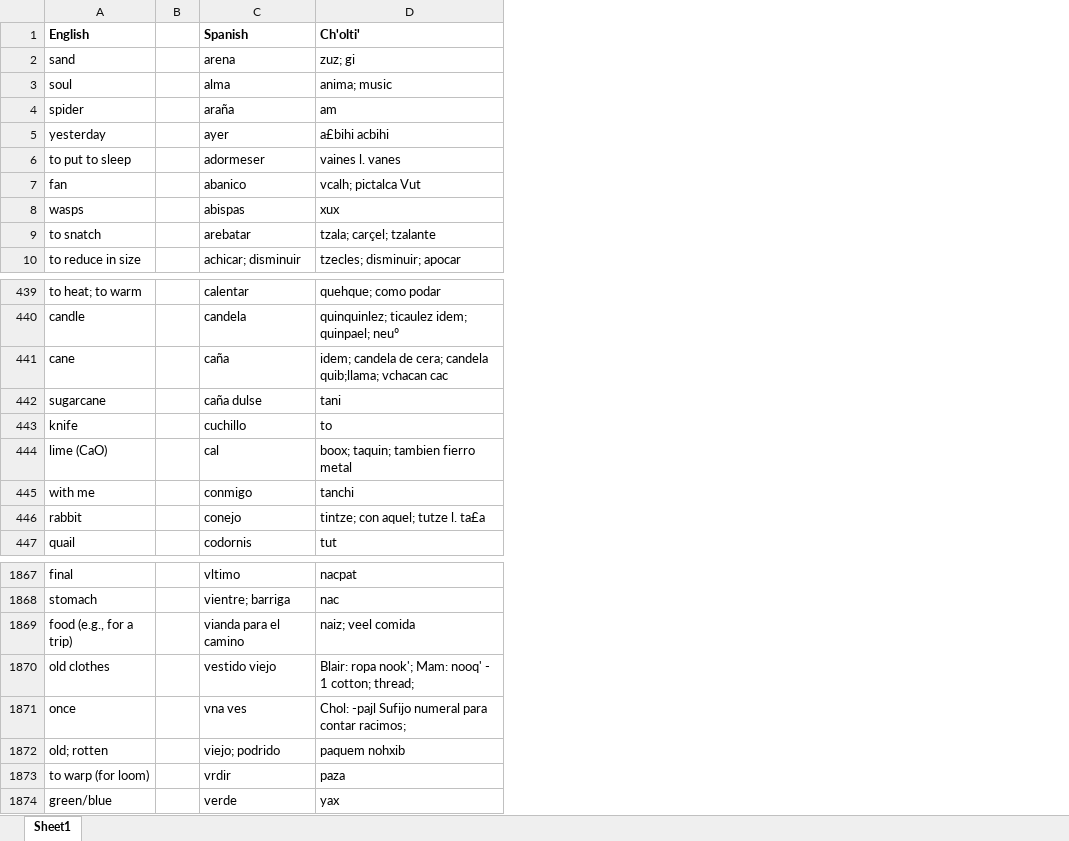
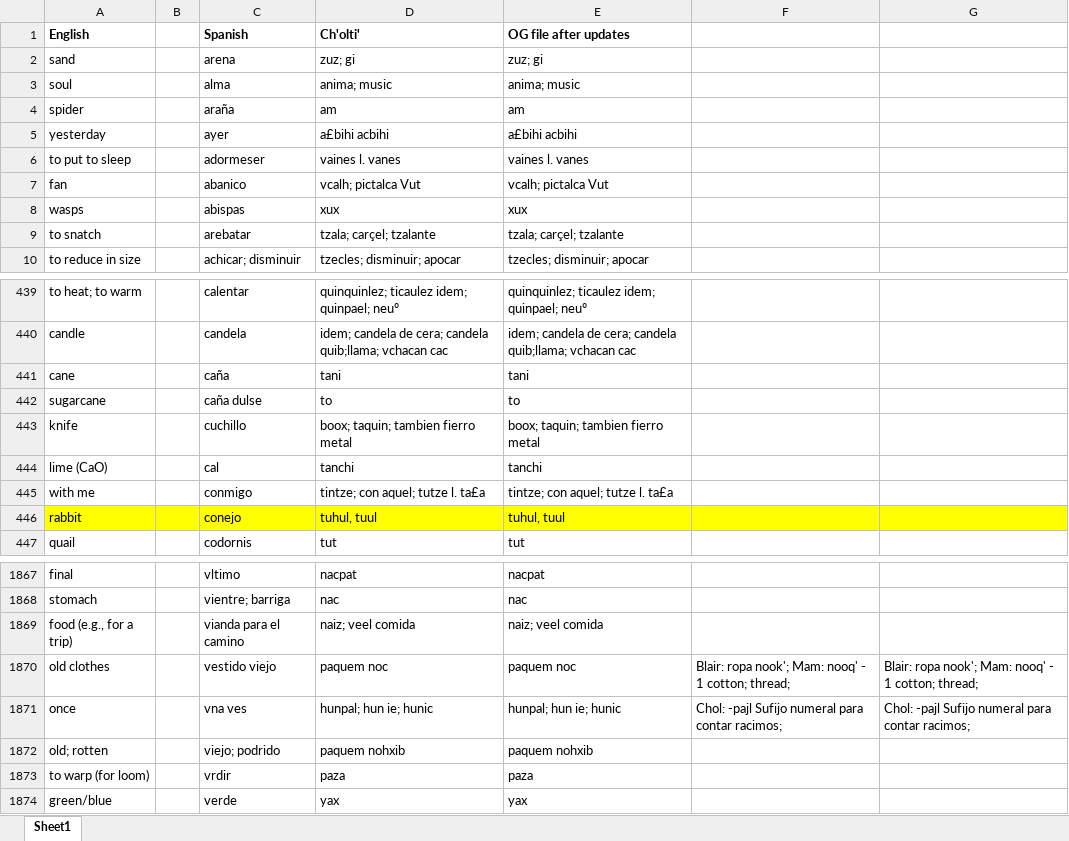
Before and after one commit to kevin14767/MAYALEX_Workflow, an Excel workbook: Ch'olti' Book Scans/English_Spanish Word List.xlsx, sheet Sheet1, drawn as a sheet; only a part is shown, gaps mark what is left out; values as stored, in another font and other column widths than the file's, no borders; the diff covers the shown part only; the diff names each change by its address in the sheet, - before the commit and + after, or states it on an @@ line.

Commit message:
Finished correcting the Ch'olti'/Spanish entries in the English_Spanish Word list file. While doing this found a missing entry and that is updated in the most recent file and in the box folder.

```diff
--- a/Ch'olti' Book Scans/English_Spanish Word List.xlsx (sheet Sheet1)
+++ b/Ch'olti' Book Scans/English_Spanish Word List.xlsx (sheet Sheet1)
+column E (OG file after updates), rows 2-10: zuz; gi | anima; music | am | a£bihi acbihi | vaines l. vanes | vcalh; pictalca Vut | xux | tzala; carçel; tzalante | tzecles; disminuir; apocar; rows 439-447: quinquinlez; ticaulez idem; quinpael; neuº | idem; candela de cera; candela quib;llama; vchacan cac | tani | to | boox; taquin; tambien fierro metal | tanchi | tintze; con aquel; tutze l. ta£a | tuhul, tuul | tut; rows 1867-1874: nacpat | nac | naiz; veel comida | paquem noc | hunpal; hun ie; hunic | paquem nohxib | paza | yax
+column F, rows 1870-1871: Blair: ropa nook'; Mam: nooq' - 1 cotton; thread; | Chol: -pajl Sufijo numeral para contar racimos;
+column G, rows 1870-1871: Blair: ropa nook'; Mam: nooq' - 1 cotton; thread; | Chol: -pajl Sufijo numeral para contar racimos;
-D439 (Ch'olti'): quehque; como podar
+D439 (Ch'olti'): quinquinlez; ticaulez idem; quinpael; neuº
-D440 (Ch'olti'): quinquinlez; ticaulez idem; quinpael; neuº
+D440 (Ch'olti'): idem; candela de cera; candela quib;llama; vchacan cac
-D441 (Ch'olti'): idem; candela de cera; candela quib;llama; vchacan cac
+D441 (Ch'olti'): tani
-D442 (Ch'olti'): tani
+D442 (Ch'olti'): to
-D443 (Ch'olti'): to
+D443 (Ch'olti'): boox; taquin; tambien fierro metal
-D444 (Ch'olti'): boox; taquin; tambien fierro metal
+D444 (Ch'olti'): tanchi
-D445 (Ch'olti'): tanchi
+D445 (Ch'olti'): tintze; con aquel; tutze l. ta£a
-A446:D446 fill: none
+A446:D446 fill: #FFFF00
-D446 (Ch'olti'): tintze; con aquel; tutze l. ta£a
+D446 (Ch'olti'): tuhul, tuul
-D1870 (Ch'olti'): Blair: ropa nook'; Mam: nooq' - 1 cotton; thread;
+D1870 (Ch'olti'): paquem noc
-D1871 (Ch'olti'): Chol: -pajl Sufijo numeral para contar racimos;
+D1871 (Ch'olti'): hunpal; hun ie; hunic
```
Also changed, not shown: 27 edited cells elsewhere in this sheet, THIS-WILL-BE-MOST-RECENT-CHOLTI-DB.xlsx.
